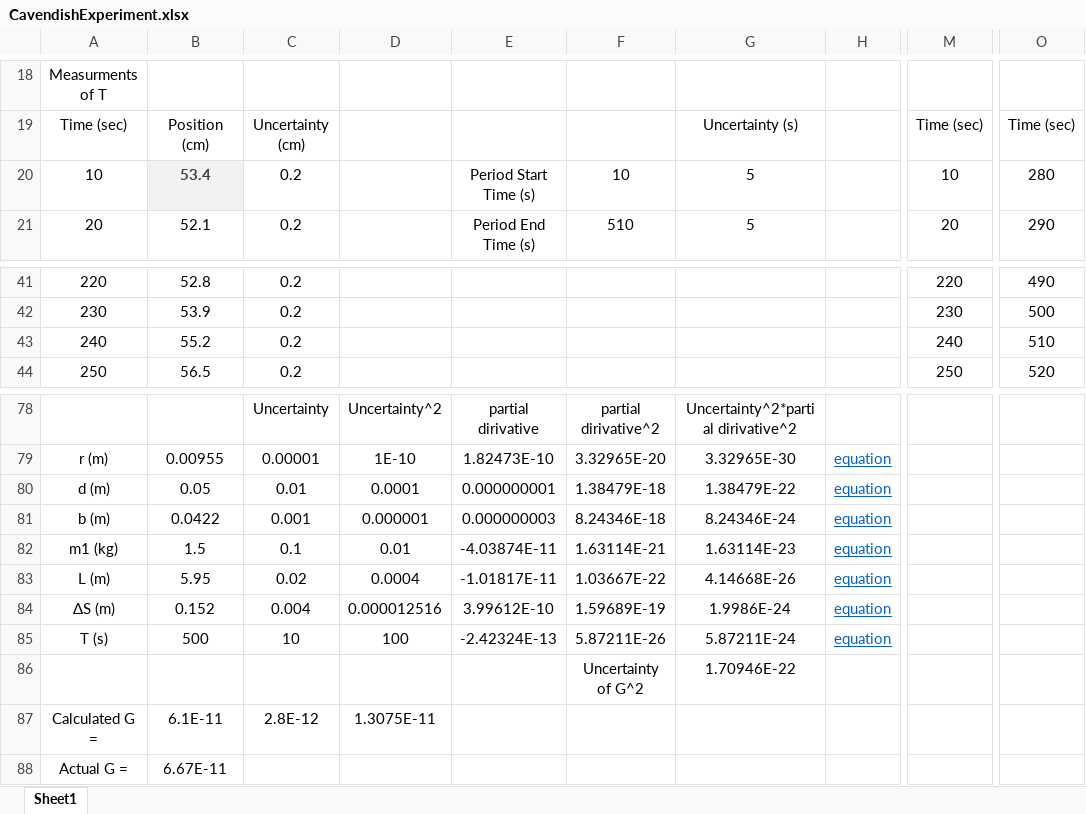
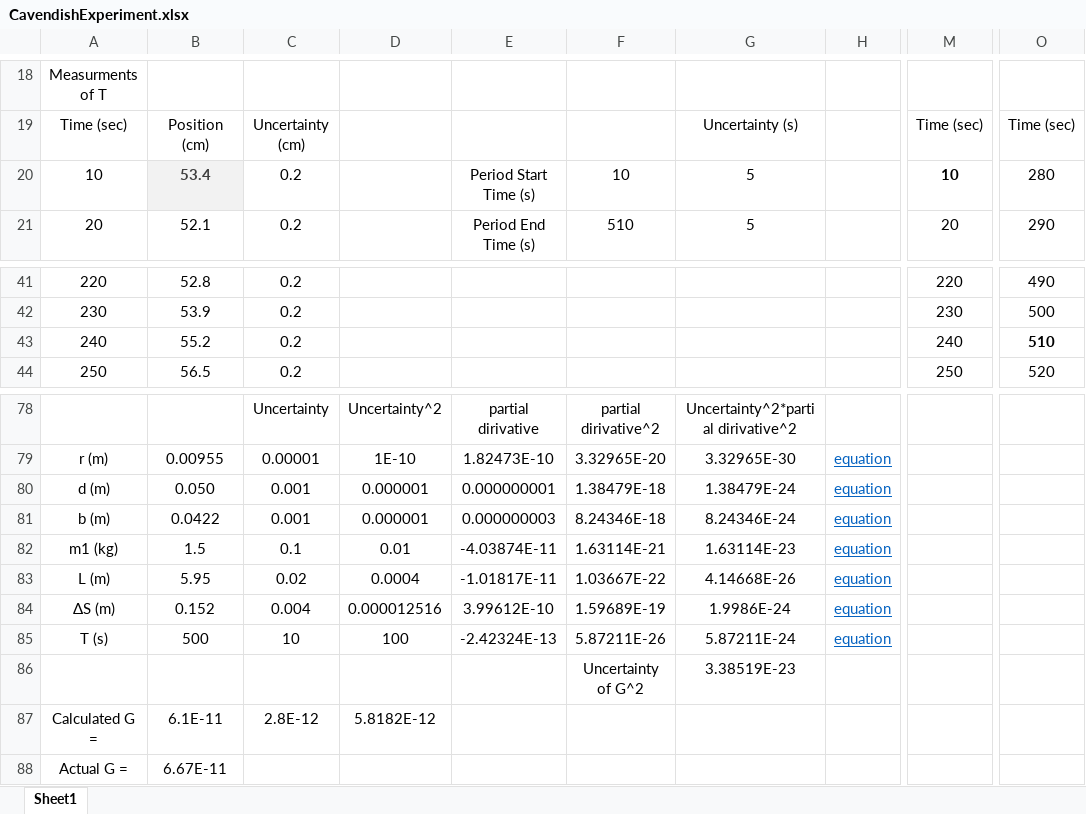
Before and after one commit to shadopawn/CavendishExperiment, an Excel workbook: CavendishExperiment.xlsx, sheet Sheet1, drawn as a sheet; only a part is shown, gaps mark what is left out; values as stored, in another font and other column widths than the file's, no borders; charts and pictures not drawn; the diff names each change by its address in the sheet, - before the commit and + after, or states it on an @@ line.

```diff
--- a/CavendishExperiment.xlsx (sheet Sheet1)
+++ b/CavendishExperiment.xlsx (sheet Sheet1)
-M20 bold: off
+M20 bold: on
-O43 bold: off
+O43 bold: on
-B80: 0.05
+B80: 0.050
-C80: 0.01
+C80: 0.001
-D80: 0.0001
+D80: 0.000001
-G80: 1.38479E-22
+G80: 1.38479E-24
-G86: 1.70946E-22
+G86: 3.38519E-23
-D87: 1.3075E-11
+D87: 5.8182E-12
```
Also changed, not shown: 1 other file.
